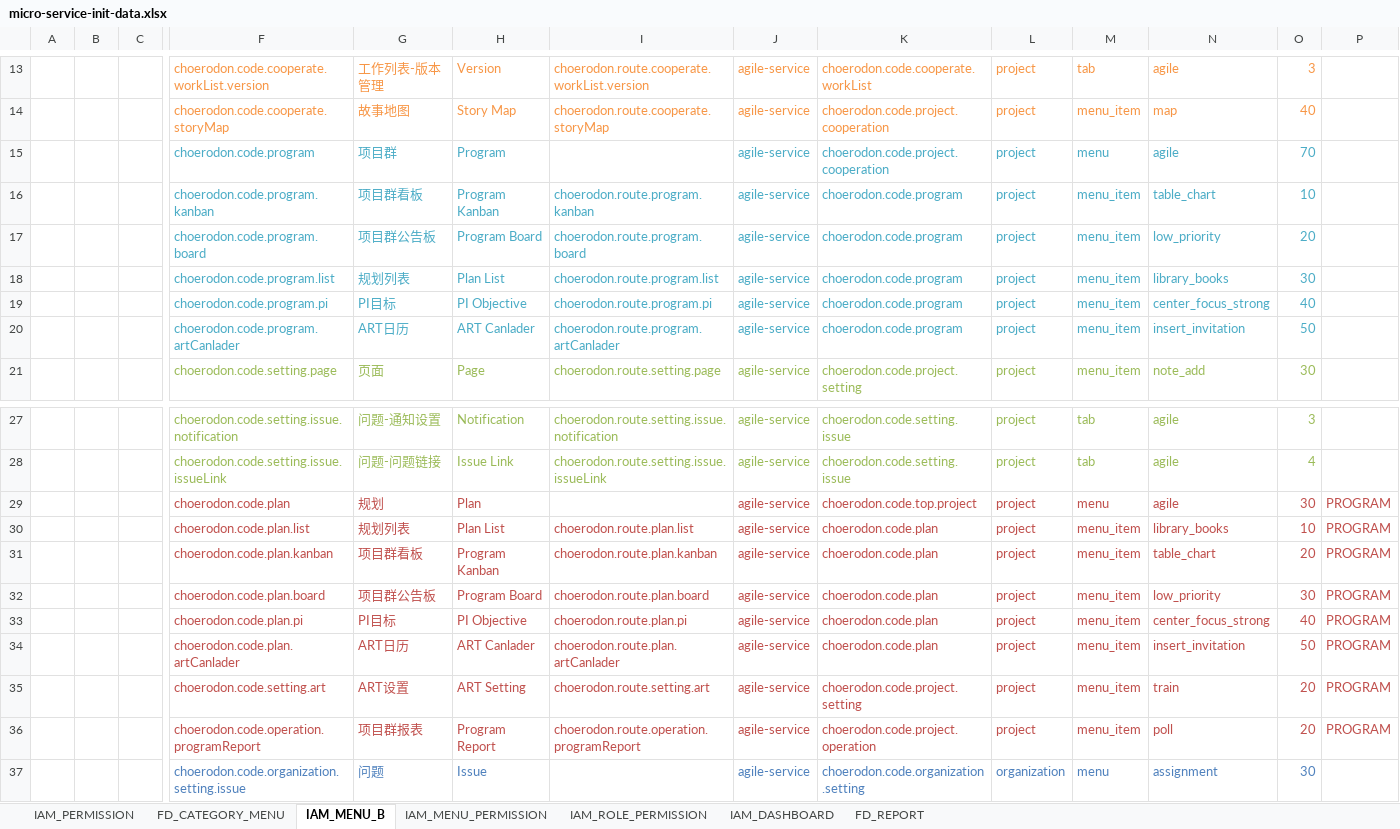
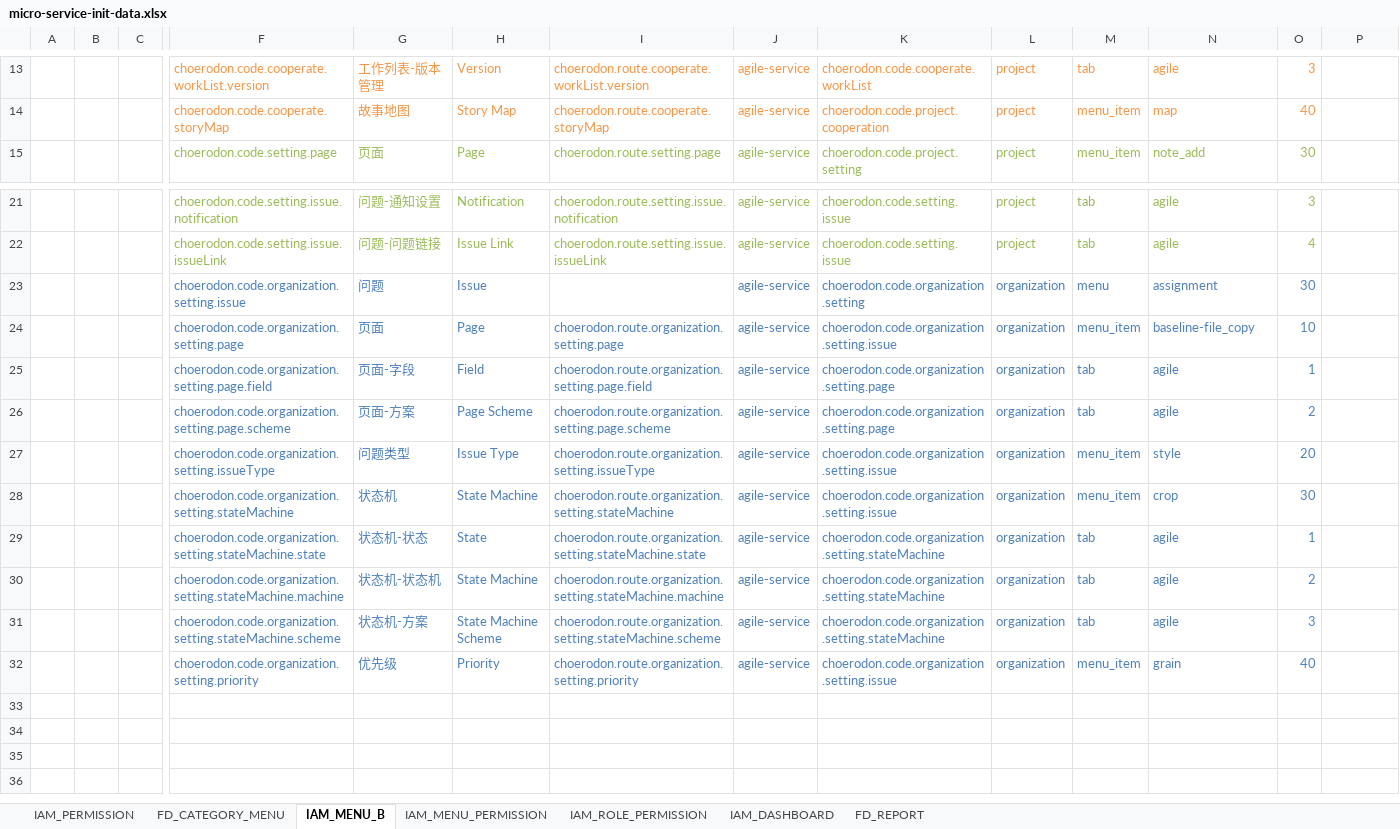
Before and after one commit to open-hand/agile-service, an Excel workbook: src/main/resources/script/meta/micro-service-init-data.xlsx, sheet IAM_MENU_B, drawn as a sheet; only a part is shown, gaps mark what is left out; the shorter side is filled out with more unchanged rows; values as stored, in another font and other column widths than the file's, no borders; rows hold the shown columns only; the diff names each change by its address in the sheet, - before the commit and + after, or states it on an @@ line.

```diff
--- a/src/main/resources/script/meta/micro-service-init-data.xlsx (sheet IAM_MENU_B)
+++ b/src/main/resources/script/meta/micro-service-init-data.xlsx (sheet IAM_MENU_B)
-row 15:  |  |  | choerodon.code.program | 项目群 | Program |  | agile-service | choerodon.code.project.cooperation | project | menu | agile | 70
-row 16:  |  |  | choerodon.code.program.kanban | 项目群看板 | Program Kanban | choerodon.route.program.kanban | agile-service | choerodon.code.program | project | menu_item | table_chart | 10
-row 17:  |  |  | choerodon.code.program.board | 项目群公告板 | Program Board | choerodon.route.program.board | agile-service | choerodon.code.program | project | menu_item | low_priority | 20
-row 18:  |  |  | choerodon.code.program.list | 规划列表 | Plan List | choerodon.route.program.list | agile-service | choerodon.code.program | project | menu_item | library_books | 30
-row 19:  |  |  | choerodon.code.program.pi | PI目标 | PI Objective | choerodon.route.program.pi | agile-service | choerodon.code.program | project | menu_item | center_focus_strong | 40
-row 20:  |  |  | choerodon.code.program.artCanlader | ART日历 | ART Canlader | choerodon.route.program.artCanlader | agile-service | choerodon.code.program | project | menu_item | insert_invitation | 50
-row 29:  |  |  | choerodon.code.plan | 规划 | Plan |  | agile-service | choerodon.code.top.project | project | menu | agile | 30 | PROGRAM
-row 30:  |  |  | choerodon.code.plan.list | 规划列表 | Plan List | choerodon.route.plan.list | agile-service | choerodon.code.plan | project | menu_item | library_books | 10 | PROGRAM
-row 31:  |  |  | choerodon.code.plan.kanban | 项目群看板 | Program Kanban | choerodon.route.plan.kanban | agile-service | choerodon.code.plan | project | menu_item | table_chart | 20 | PROGRAM
-row 32:  |  |  | choerodon.code.plan.board | 项目群公告板 | Program Board | choerodon.route.plan.board | agile-service | choerodon.code.plan | project | menu_item | low_priority | 30 | PROGRAM
-row 33:  |  |  | choerodon.code.plan.pi | PI目标 | PI Objective | choerodon.route.plan.pi | agile-service | choerodon.code.plan | project | menu_item | center_focus_strong | 40 | PROGRAM
-row 34:  |  |  | choerodon.code.plan.artCanlader | ART日历 | ART Canlader | choerodon.route.plan.artCanlader | agile-service | choerodon.code.plan | project | menu_item | insert_invitation | 50 | PROGRAM
-row 35:  |  |  | choerodon.code.setting.art | ART设置 | ART Setting | choerodon.route.setting.art | agile-service | choerodon.code.project.setting | project | menu_item | train | 20 | PROGRAM
-row 36:  |  |  | choerodon.code.operation.programReport | 项目群报表 | Program Report | choerodon.route.operation.programReport | agile-service | choerodon.code.project.operation | project | menu_item | poll | 20 | PROGRAM
```
Also changed, not shown: sheet IAM_MENU_PERMISSION, sheet FD_CATEGORY_MENU, sheet IAM_PERMISSION, sheet IAM_ROLE_PERMISSION.
